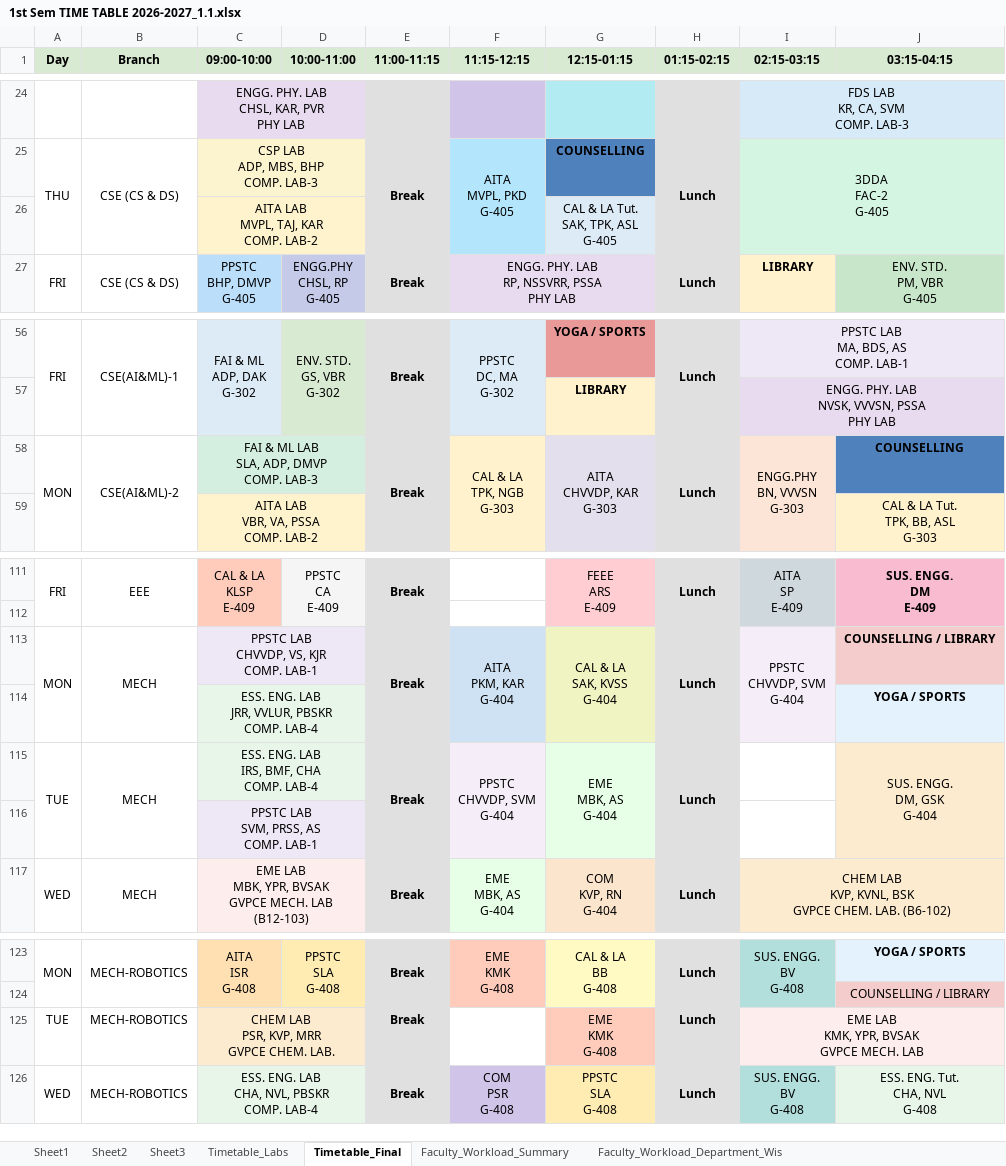
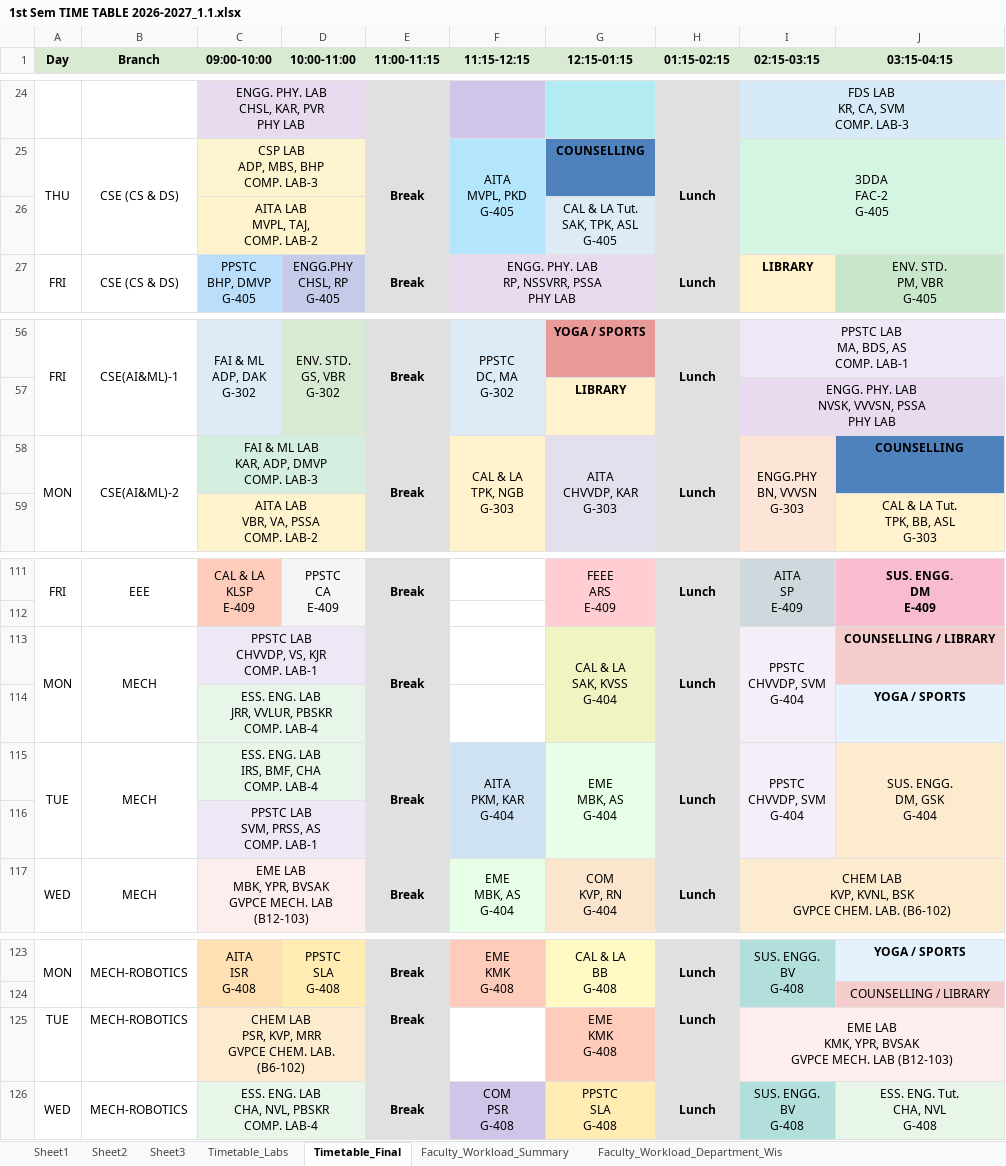
Before and after one commit to saran-neralla7/tt-analytics, an Excel workbook: timetables/1st Sem TIME TABLE 2026-2027_1.1.xlsx, sheet Timetable_Final, drawn as a sheet; only a part is shown, gaps mark what is left out; values as stored, in another font and other column widths than the file's, no borders; charts and pictures not drawn; ↵ is a line break in a cell; the diff names each change by its address in the sheet, - before the commit and + after, or states it on an @@ line.

Commit message:
chore(data): sync timetables, faculty workloads and schedules from updated Timetable_Final sheet

```diff
--- a/timetables/1st Sem TIME TABLE 2026-2027_1.1.xlsx (sheet Timetable_Final)
+++ b/timetables/1st Sem TIME TABLE 2026-2027_1.1.xlsx (sheet Timetable_Final)
-C26 (09:00-10:00): AITA LAB ↵ MVPL, TAJ, KAR ↵ COMP. LAB-2
+C26 (09:00-10:00): AITA LAB ↵ MVPL, TAJ, ↵ COMP. LAB-2
-C58 (09:00-10:00): FAI & ML LAB ↵ SLA, ADP, DMVP ↵ COMP. LAB-3
+C58 (09:00-10:00): FAI & ML LAB ↵ KAR, ADP, DMVP ↵ COMP. LAB-3
-F113 (11:15-12:15): AITA ↵ PKM, KAR ↵ G-404
+F113 (11:15-12:15): (empty)
-F113 fill: #CFE2F3
+F113 fill: none
-F113:F114 merged
-F115 (11:15-12:15): PPSTC ↵ CHVVDP, SVM ↵ G-404
+F115 (11:15-12:15): AITA ↵ PKM, KAR ↵ G-404
-F115 fill: #F5EEF8
+F115 fill: #CFE2F3
-I115 (02:15-03:15): (empty)
+I115 (02:15-03:15): PPSTC ↵ CHVVDP, SVM ↵ G-404
-I115 fill: none
+I115 fill: #F5EEF8
+I115:I116 merged
-C125 (09:00-10:00): CHEM LAB ↵ PSR, KVP, MRR ↵ GVPCE CHEM. LAB.
+C125 (09:00-10:00): CHEM LAB ↵ PSR, KVP, MRR ↵ GVPCE CHEM. LAB. (B6-102)
-I125 (02:15-03:15): EME LAB ↵ KMK, YPR, BVSAK ↵ GVPCE MECH. LAB
+I125 (02:15-03:15): EME LAB ↵ KMK, YPR, BVSAK ↵ GVPCE MECH. LAB (B12-103)
```
Also changed, not shown: sheet Sheet2, hidden cells, 1 other file.
